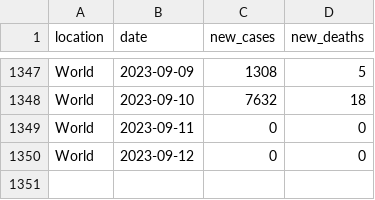
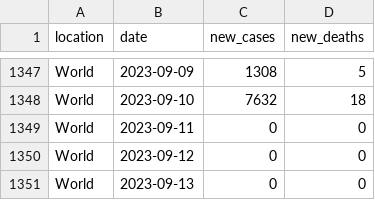
Before and after one commit to paldhous/owid-covid, a CSV file: covid_owid.csv, drawn as a sheet; only a part is shown, gaps mark what is left out.

```diff
--- a/covid_owid.csv
+++ b/covid_owid.csv
@@ -1350 +1350,2 @@ World,2023-09-11,0,0
 World,2023-09-12,0,0
+World,2023-09-13,0,0
```
